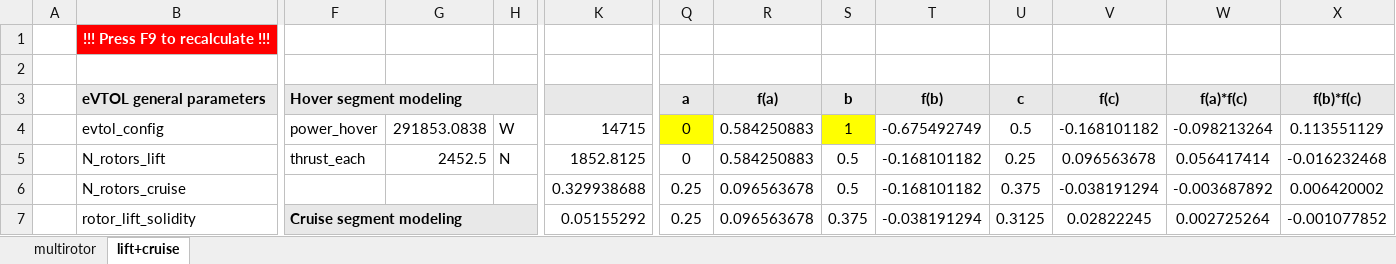
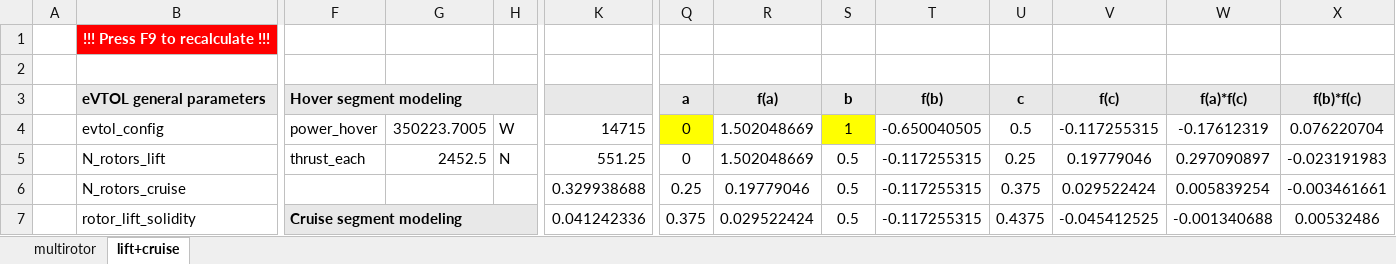
Before and after one commit to alfiyandyhr/MCEVS, an Excel workbook: sheets/estimate_energy.xlsx, sheet lift+cruise, drawn as a sheet; only a part is shown, gaps mark what is left out; values as stored, in another font and other column widths than the file's, no borders; the diff covers the shown part only; the diff names each change by its address in the sheet, - before the commit and + after, or states it on an @@ line.

```diff
--- a/sheets/estimate_energy.xlsx (sheet lift+cruise)
+++ b/sheets/estimate_energy.xlsx (sheet lift+cruise)
-G4: 291853.0838
+G4: 350223.7005
-R4:R5 (f(a)): 0.584250883
+R4:R5 (f(a)): 1.502048669
-T4 (f(b)): -0.675492749
+T4 (f(b)): -0.650040505
-V4 (f(c)): -0.168101182
+V4 (f(c)): -0.117255315
-W4 (f(a)*f(c)): -0.098213264
+W4 (f(a)*f(c)): -0.17612319
-X4 (f(b)*f(c)): 0.113551129
+X4 (f(b)*f(c)): 0.076220704
-K5: 1852.8125
+K5: 551.25
-T5:T6 (f(b)): -0.168101182
+T5:T6 (f(b)): -0.117255315
-V5 (f(c)): 0.096563678
+V5 (f(c)): 0.19779046
-W5 (f(a)*f(c)): 0.056417414
+W5 (f(a)*f(c)): 0.297090897
-X5 (f(b)*f(c)): -0.016232468
+X5 (f(b)*f(c)): -0.023191983
-R6 (f(a)): 0.096563678
+R6 (f(a)): 0.19779046
-V6 (f(c)): -0.038191294
+V6 (f(c)): 0.029522424
-W6 (f(a)*f(c)): -0.003687892
+W6 (f(a)*f(c)): 0.005839254
-X6 (f(b)*f(c)): 0.006420002
+X6 (f(b)*f(c)): -0.003461661
-K7: 0.05155292
+K7: 0.041242336
-Q7 (a): 0.25
+Q7 (a): 0.375
-R7 (f(a)): 0.096563678
+R7 (f(a)): 0.029522424
-S7 (b): 0.375
+S7 (b): 0.5
-T7 (f(b)): -0.038191294
+T7 (f(b)): -0.117255315
-U7 (c): 0.3125
+U7 (c): 0.4375
-V7 (f(c)): 0.02822245
+V7 (f(c)): -0.045412525
-W7 (f(a)*f(c)): 0.002725264
+W7 (f(a)*f(c)): -0.001340688
-X7 (f(b)*f(c)): -0.001077852
+X7 (f(b)*f(c)): 0.00532486
```
Also changed, not shown: 5 added rows, 7 removed rows, 267 edited cells, cell formats and merged cells elsewhere in this sheet, formulas that keep their value, sheets/estimate_mtow.xlsx, 15 other files.
